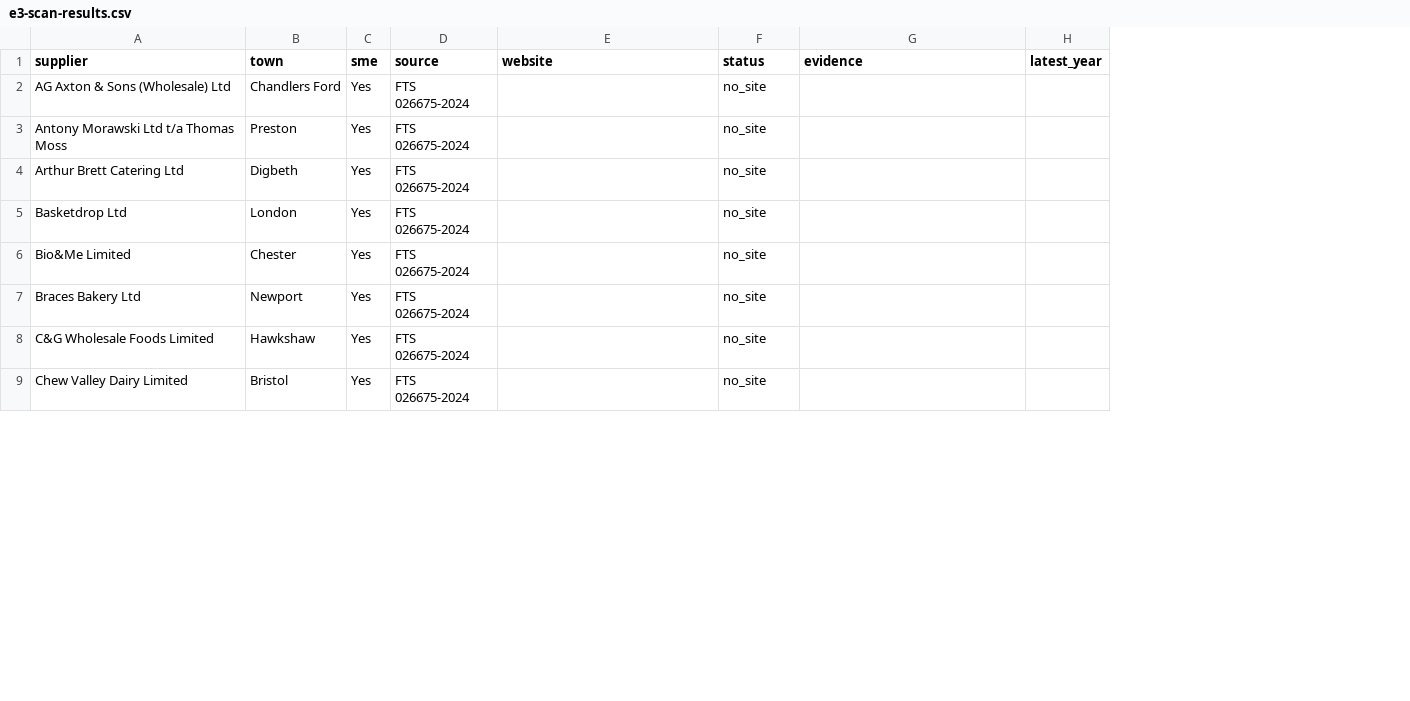
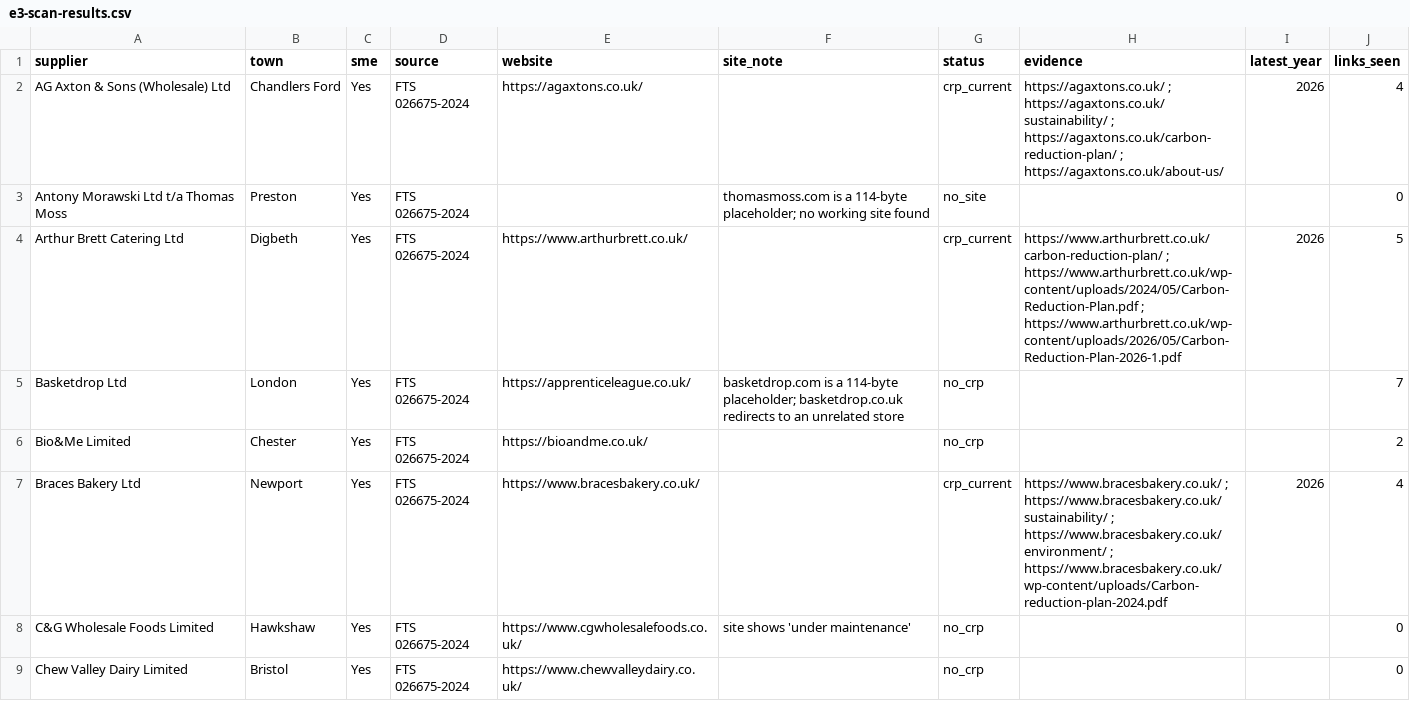
Before and after one commit to ajdaceo/founder-skill, a CSV file: capital/research/e3-scan-results.csv, drawn as a sheet; only a part is shown; addresses are those after the commit; the diff covers the shown part only; the diff names each change by its address in the sheet, - before the commit and + after, or states it on an @@ line.

```diff
--- a/capital/research/e3-scan-results.csv
+++ b/capital/research/e3-scan-results.csv
+column F (site_note), rows 3-8: thomasmoss.com is a 114-byte placeholder; no working site found |  | basketdrop.com is a 114-byte placeholder; basketdrop.co.uk redirects to an unrelated store |  |  | site shows 'under maintenance'
+column J (links_seen), rows 2-9: 4 | 0 | 5 | 7 | 2 | 4 | 0 | 0
-E2 (website): (empty)
+E2 (website): https://agaxtons.co.uk/
-G2 (status): no_site
+G2 (status): crp_current
-H2 (evidence): (empty)
+H2 (evidence): https://agaxtons.co.uk/ ; https://agaxtons.co.uk/sustainability/ ; https://agaxtons.co.uk/carbon-reduction-plan/ ; https://agaxtons.co.uk/about-us/
-I2 (latest_year): (empty)
+I2 (latest_year): 2026
-E4 (website): (empty)
+E4 (website): https://www.arthurbrett.co.uk/
-G4 (status): no_site
+G4 (status): crp_current
-H4 (evidence): (empty)
+H4 (evidence): https://www.arthurbrett.co.uk/carbon-reduction-plan/ ; https://www.arthurbrett.co.uk/wp-content/uploads/2024/05/Carbon-Reduction-Plan.pdf ; https://www.arthurbrett.co.uk/wp-content/uploads/2026/05/Carbon-Reduction-Plan-2026-1.pdf
-I4 (latest_year): (empty)
+I4 (latest_year): 2026
-E5 (website): (empty)
+E5 (website): https://apprenticeleague.co.uk/
-G5:G6 (status): no_site
+G5:G6 (status): no_crp
-E6 (website): (empty)
+E6 (website): https://bioandme.co.uk/
-E7 (website): (empty)
+E7 (website): https://www.bracesbakery.co.uk/
-G7 (status): no_site
+G7 (status): crp_current
-H7 (evidence): (empty)
+H7 (evidence): https://www.bracesbakery.co.uk/ ; https://www.bracesbakery.co.uk/sustainability/ ; https://www.bracesbakery.co.uk/environment/ ; https://www.bracesbakery.co.uk/wp-content/uploads/Carbon-reduction-plan-2024.pdf
-I7 (latest_year): (empty)
+I7 (latest_year): 2026
-E8 (website): (empty)
+E8 (website): https://www.cgwholesalefoods.co.uk/
-G8:G9 (status): no_site
+G8:G9 (status): no_crp
-E9 (website): (empty)
+E9 (website): https://www.chewvalleydairy.co.uk/
```
Also changed, not shown: 98 edited cells elsewhere in this file, 4 other files.
